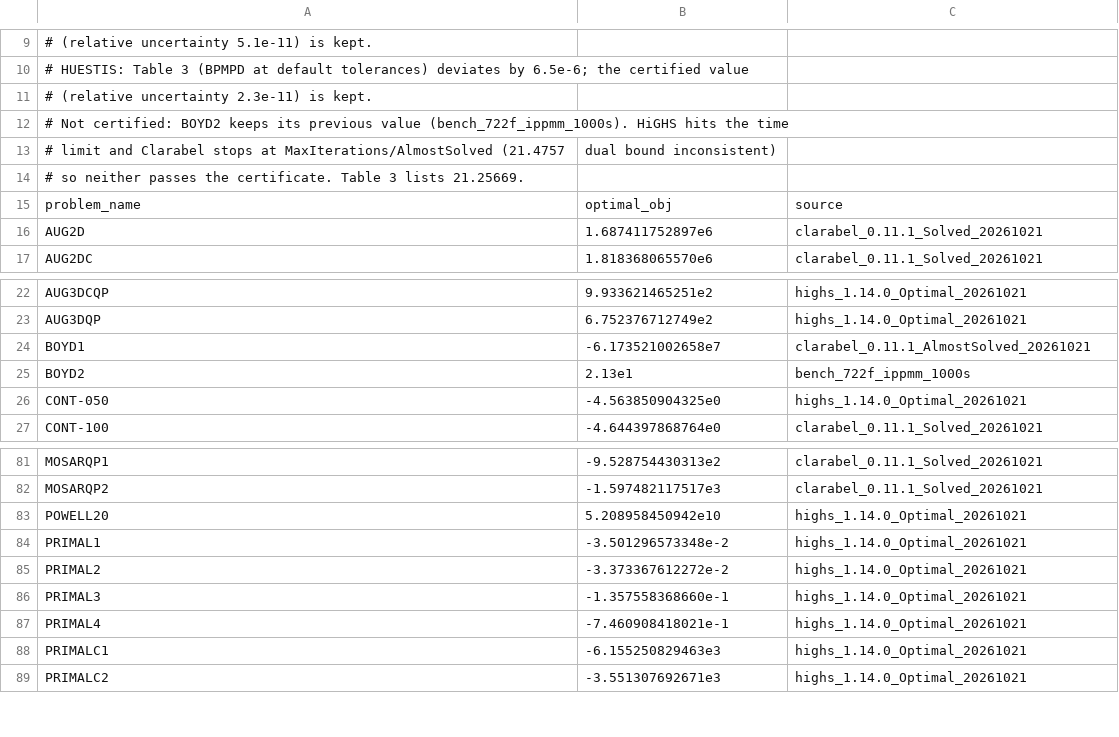
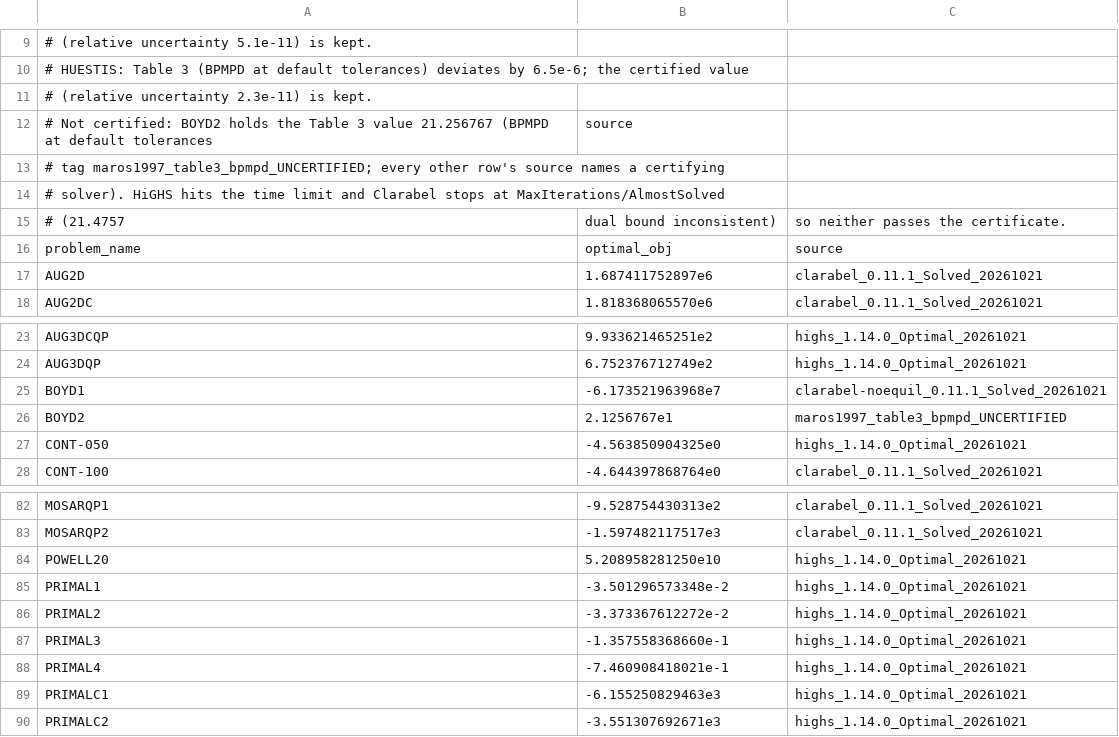
Before and after one commit to hika019/Otspot, a CSV file: data/baseline_objectives/maros_meszaros.csv, drawn as a sheet; only a part is shown, gaps mark what is left out.

```diff
--- a/data/baseline_objectives/maros_meszaros.csv
+++ b/data/baseline_objectives/maros_meszaros.csv
@@ -11,5 +11,6 @@
 #     (relative uncertainty 2.3e-11) is kept.
-# Not certified: BOYD2 keeps its previous value (bench_722f_ippmm_1000s). HiGHS hits the time
-#   limit and Clarabel stops at MaxIterations/AlmostSolved (21.4757, dual bound inconsistent),
-#   so neither passes the certificate. Table 3 lists 21.25669.
+# Not certified: BOYD2 holds the Table 3 value 21.256767 (BPMPD at default tolerances, source
+#   tag maros1997_table3_bpmpd_UNCERTIFIED; every other row's source names a certifying
+#   solver). HiGHS hits the time limit and Clarabel stops at MaxIterations/AlmostSolved
+#   (21.4757, dual bound inconsistent), so neither passes the certificate.
 problem_name,optimal_obj,source
@@ -23,4 +24,4 @@ AUG3DCQP,9.933621465251e2,highs_1.14.0_Optimal_20261021
 AUG3DQP,6.752376712749e2,highs_1.14.0_Optimal_20261021
-BOYD1,-6.173521002658e7,clarabel_0.11.1_AlmostSolved_20261021
-BOYD2,2.13e1,bench_722f_ippmm_1000s
+BOYD1,-6.173521963968e7,clarabel-noequil_0.11.1_Solved_20261021
+BOYD2,2.1256767e1,maros1997_table3_bpmpd_UNCERTIFIED
 CONT-050,-4.563850904325e0,highs_1.14.0_Optimal_20261021
@@ -82,3 +83,3 @@ MOSARQP1,-9.528754430313e2,clarabel_0.11.1_Solved_20261021
 MOSARQP2,-1.597482117517e3,clarabel_0.11.1_Solved_20261021
-POWELL20,5.208958450942e10,highs_1.14.0_Optimal_20261021
+POWELL20,5.208958281250e10,highs_1.14.0_Optimal_20261021
 PRIMAL1,-3.501296573348e-2,highs_1.14.0_Optimal_20261021
```
Also changed, not shown: 11 other files.
